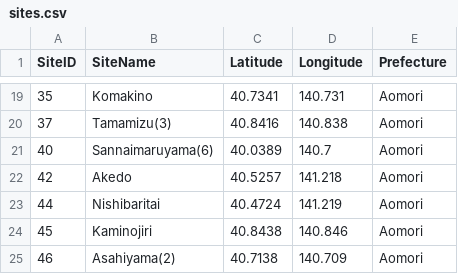
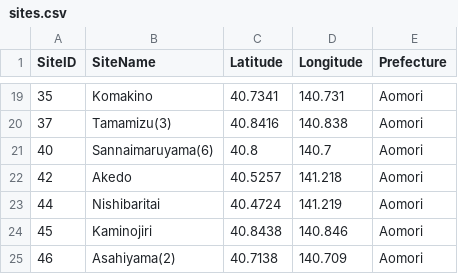
Before and after one commit to ercrema/Jomon_SPD_Comparison, a CSV file: data/sites.csv, drawn as a sheet; only a part is shown, gaps mark what is left out.

Commit message:
Fixed one site location

```diff
--- a/data/sites.csv
+++ b/data/sites.csv
@@ -20,3 +20,3 @@
 37,"Tamamizu(3)",40.8416,140.838,"Aomori"
-40,"Sannaimaruyama(6)",40.0389,140.7,"Aomori"
+40,"Sannaimaruyama(6)",40.8,140.7,"Aomori"
 42,"Akedo",40.5257,141.218,"Aomori"
```
